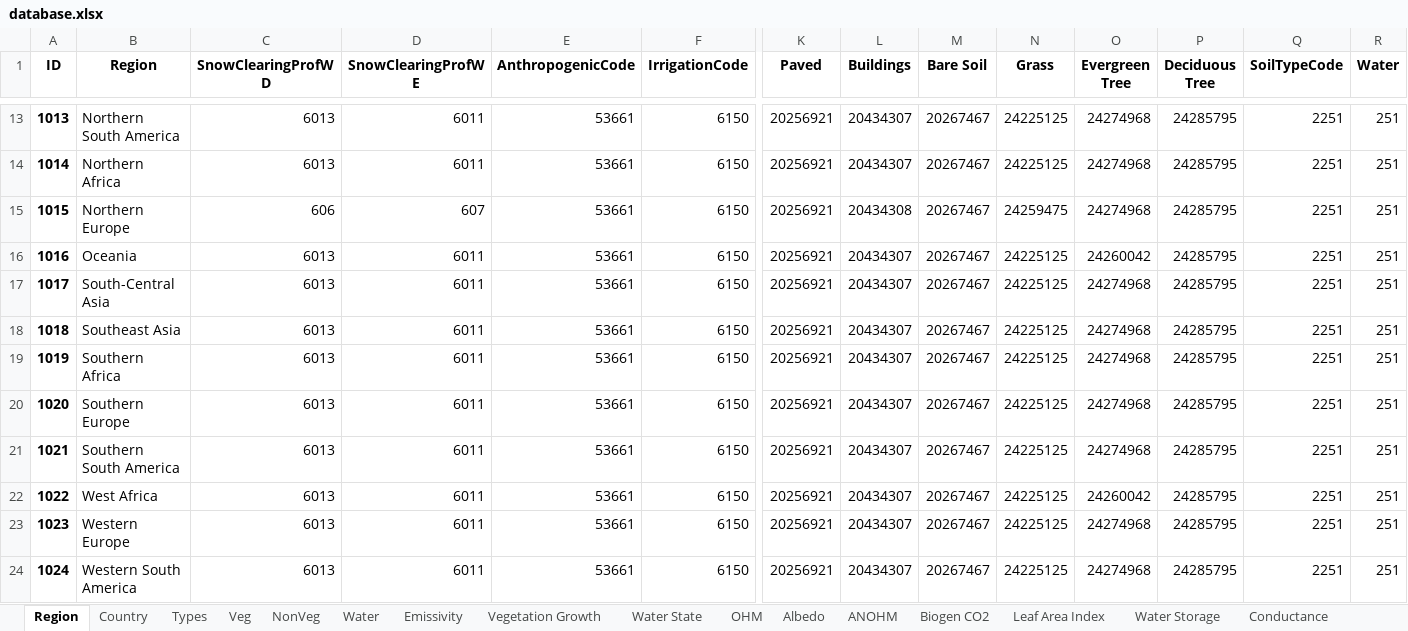
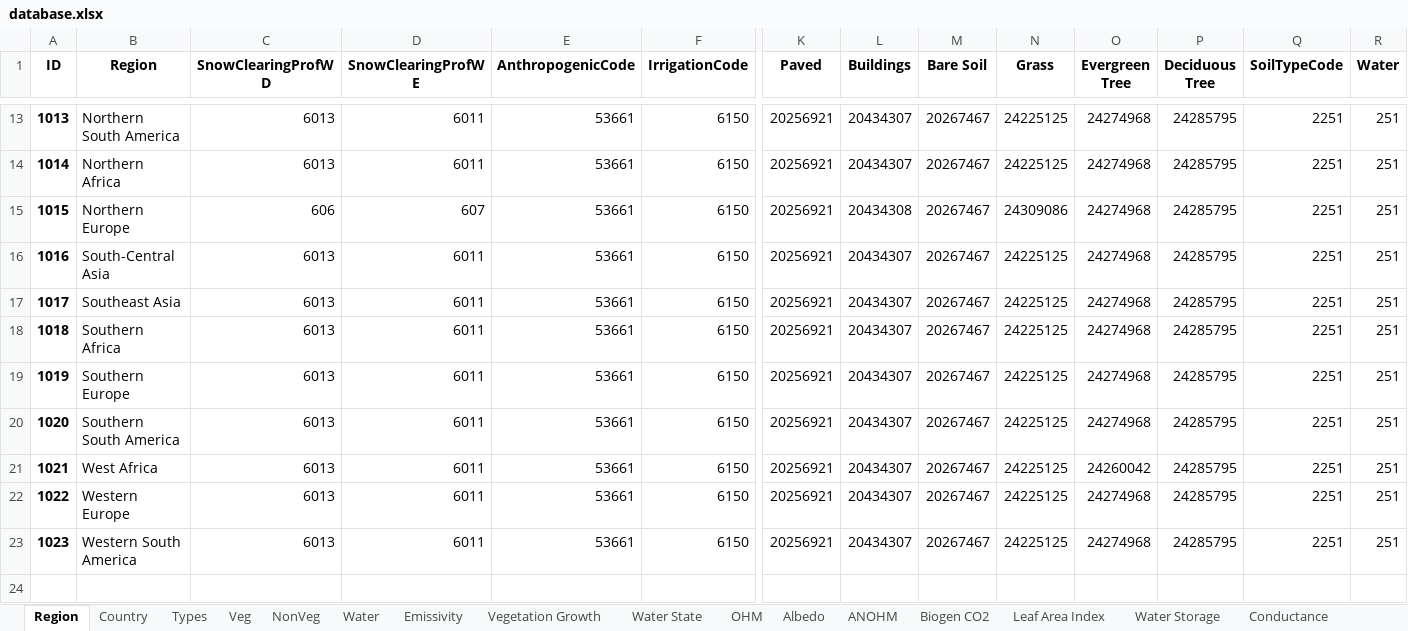
Before and after one commit to gusbacos/suews_prepare_database, an Excel workbook: Input/database.xlsx, sheet Region, drawn as a sheet; only a part is shown, gaps mark what is left out; values as stored, in another font and other column widths than the file's, no borders; rows hold the shown columns only; the diff names each change by its address in the sheet, - before the commit and + after, or states it on an @@ line.

Commit message:
db

```diff
--- a/Input/database.xlsx (sheet Region)
+++ b/Input/database.xlsx (sheet Region)
-N15 (Grass): 24259475
+N15 (Grass): 24309086
-B16 (Region): Oceania
+B16 (Region): South-Central Asia
-O16 (Evergreen Tree): 24260042
+O16 (Evergreen Tree): 24274968
-B17 (Region): South-Central Asia
+B17 (Region): Southeast Asia
-B18 (Region): Southeast Asia
+B18 (Region): Southern Africa
-B19 (Region): Southern Africa
+B19 (Region): Southern Europe
-B20 (Region): Southern Europe
+B20 (Region): Southern South America
-B21 (Region): Southern South America
+B21 (Region): West Africa
-O21 (Evergreen Tree): 24274968
+O21 (Evergreen Tree): 24260042
-B22 (Region): West Africa
+B22 (Region): Western Europe
-O22 (Evergreen Tree): 24260042
+O22 (Evergreen Tree): 24274968
-B23 (Region): Western Europe
+B23 (Region): Western South America
-row 24: 1024 | Western South America | 6013 | 6011 | 53661 | 6150 | 20256921 | 20434307 | 20267467 | 24225125 | 24274968 | 24285795 | 2251 | 251
```
